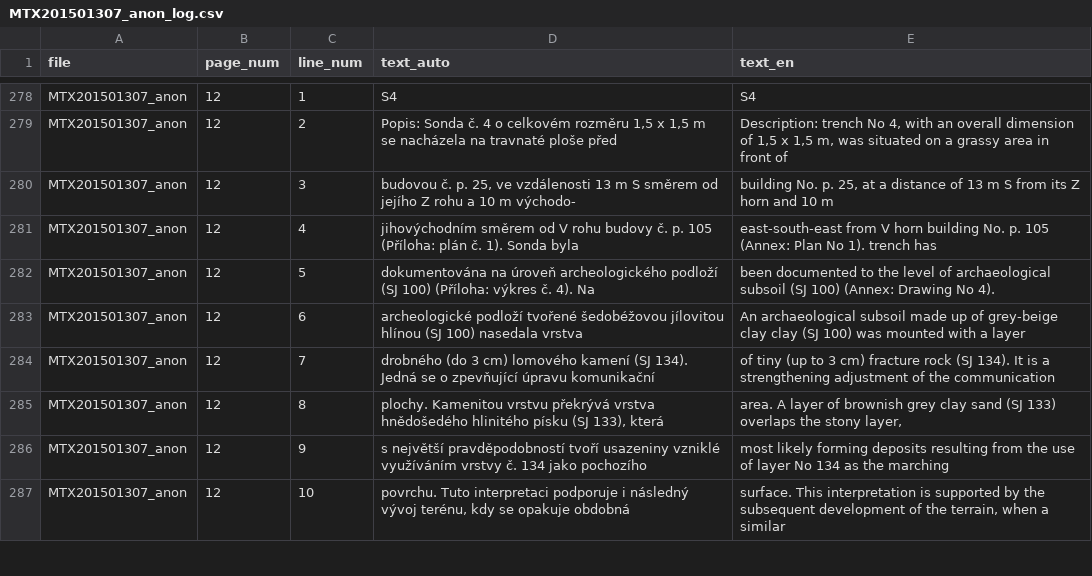
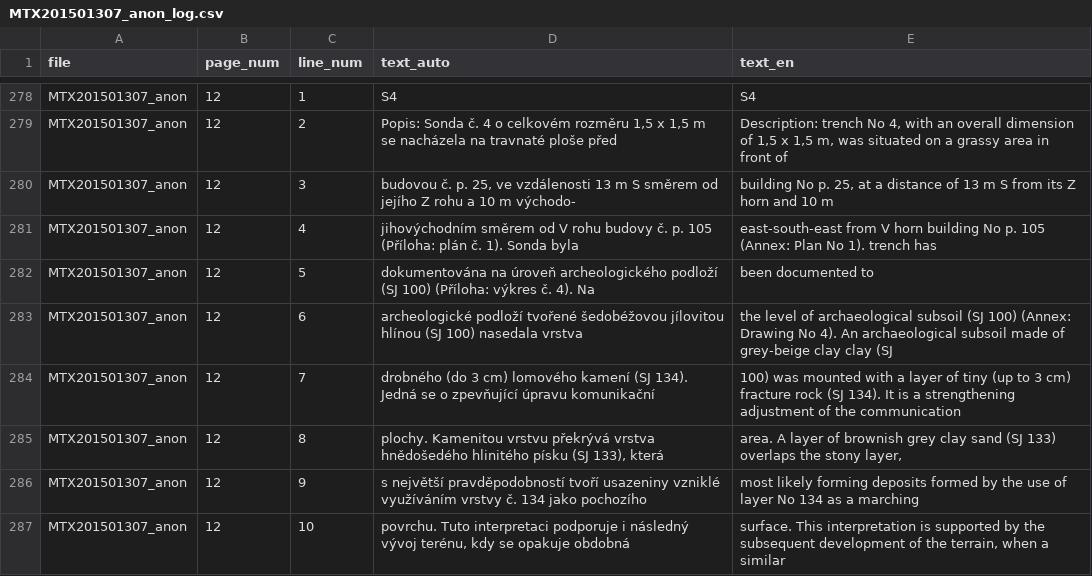
Before and after one commit to ufal/atrium-translator, a CSV file: data_samples/translated_files/MTX201501307_anon_log.csv, drawn as a sheet; only a part is shown, gaps mark what is left out; the diff covers the shown part only.

Commit message:
add per-page results of translation - for ALTO

```diff
--- a/data_samples/translated_files/MTX201501307_anon_log.csv
+++ b/data_samples/translated_files/MTX201501307_anon_log.csv
@@ -279,9 +279,9 @@ MTX201501307_anon,12,1,S4,S4
 MTX201501307_anon,12,2,"Popis: Sonda č. 4 o celkovém rozměru 1,5 x 1,5 m se nacházela na travnaté ploše před","Description: trench No 4, with an overall dimension of 1,5 x 1,5 m, was situated on a grassy area in front of"
-MTX201501307_anon,12,3,"budovou č. p. 25, ve vzdálenosti 13 m S směrem od jejího Z rohu a 10 m východo-","building No. p. 25, at a distance of 13 m S from its Z horn and 10 m"
-MTX201501307_anon,12,4,jihovýchodním směrem od V rohu budovy č. p. 105 (Příloha: plán č. 1). Sonda byla,east-south-east from V horn building No. p. 105 (Annex: Plan No 1). trench has
-MTX201501307_anon,12,5,dokumentována na úroveň archeologického podloží (SJ 100) (Příloha: výkres č. 4). Na,been documented to the level of archaeological subsoil (SJ 100) (Annex: Drawing No 4).
-MTX201501307_anon,12,6,archeologické podloží tvořené šedobéžovou jílovitou hlínou (SJ 100) nasedala vrstva,An archaeological subsoil made up of grey-beige clay clay (SJ 100) was mounted with a layer
-MTX201501307_anon,12,7,drobného (do 3 cm) lomového kamení (SJ 134). Jedná se o zpevňující úpravu komunikační,of tiny (up to 3 cm) fracture rock (SJ 134). It is a strengthening adjustment of the communication
+MTX201501307_anon,12,3,"budovou č. p. 25, ve vzdálenosti 13 m S směrem od jejího Z rohu a 10 m východo-","building No p. 25, at a distance of 13 m S from its Z horn and 10 m"
+MTX201501307_anon,12,4,jihovýchodním směrem od V rohu budovy č. p. 105 (Příloha: plán č. 1). Sonda byla,east-south-east from V horn building No p. 105 (Annex: Plan No 1). trench has
+MTX201501307_anon,12,5,dokumentována na úroveň archeologického podloží (SJ 100) (Příloha: výkres č. 4). Na,been documented to
+MTX201501307_anon,12,6,archeologické podloží tvořené šedobéžovou jílovitou hlínou (SJ 100) nasedala vrstva,the level of archaeological subsoil (SJ 100) (Annex: Drawing No 4). An archaeological subsoil made of grey-beige clay clay (SJ
+MTX201501307_anon,12,7,drobného (do 3 cm) lomového kamení (SJ 134). Jedná se o zpevňující úpravu komunikační,100) was mounted with a layer of tiny (up to 3 cm) fracture rock (SJ 134). It is a strengthening adjustment of the communication
 MTX201501307_anon,12,8,"plochy. Kamenitou vrstvu překrývá vrstva hnědošedého hlinitého písku (SJ 133), která","area. A layer of brownish grey clay sand (SJ 133) overlaps the stony layer,"
-MTX201501307_anon,12,9,s největší pravděpodobností tvoří usazeniny vzniklé využíváním vrstvy č. 134 jako pochozího,most likely forming deposits resulting from the use of layer No 134 as the marching
+MTX201501307_anon,12,9,s největší pravděpodobností tvoří usazeniny vzniklé využíváním vrstvy č. 134 jako pochozího,most likely forming deposits formed by the use of layer No 134 as a marching
 MTX201501307_anon,12,10,"povrchu. Tuto interpretaci podporuje i následný vývoj terénu, kdy se opakuje obdobná","surface. This interpretation is supported by the subsequent development of the terrain, when a similar"
```
Also changed, not shown: 50 edited cells elsewhere in this file, 1 other file.
